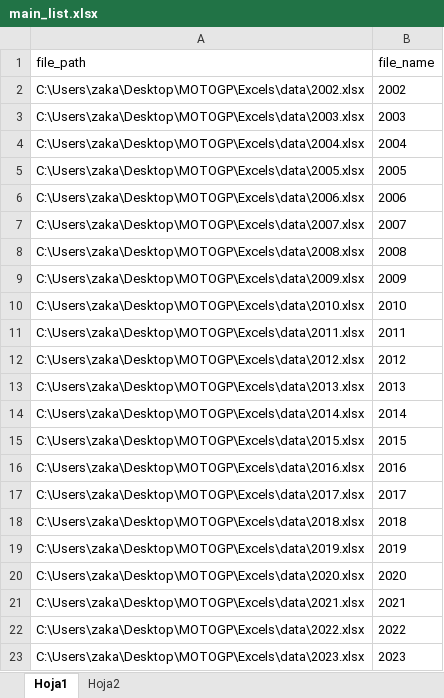
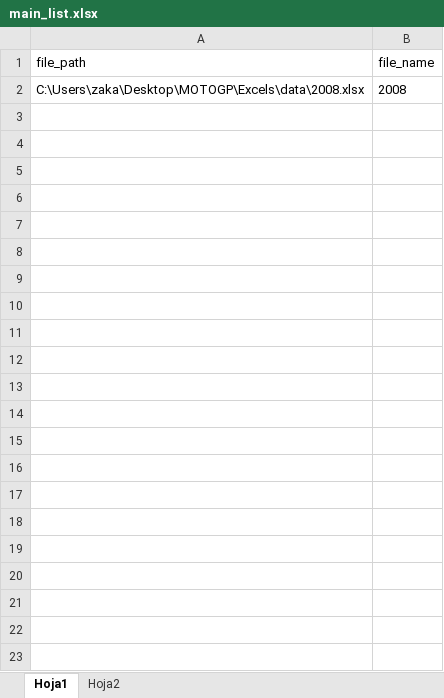
Before and after one commit to skllg/motogp_dw, an Excel workbook: Excels/main_list.xlsx, sheet Hoja1, drawn as a sheet; values as stored, in another font and other column widths than the file's, no borders; the diff names each change by its address in the sheet, - before the commit and + after, or states it on an @@ line.

```diff
--- a/Excels/main_list.xlsx (sheet Hoja1)
+++ b/Excels/main_list.xlsx (sheet Hoja1)
-row 2: C:\Users\zaka\Desktop\MOTOGP\Excels\data\2002.xlsx | 2002
-row 3: C:\Users\zaka\Desktop\MOTOGP\Excels\data\2003.xlsx | 2003
-row 4: C:\Users\zaka\Desktop\MOTOGP\Excels\data\2004.xlsx | 2004
-row 5: C:\Users\zaka\Desktop\MOTOGP\Excels\data\2005.xlsx | 2005
-row 6: C:\Users\zaka\Desktop\MOTOGP\Excels\data\2006.xlsx | 2006
-row 7: C:\Users\zaka\Desktop\MOTOGP\Excels\data\2007.xlsx | 2007
-row 9: C:\Users\zaka\Desktop\MOTOGP\Excels\data\2009.xlsx | 2009
-row 10: C:\Users\zaka\Desktop\MOTOGP\Excels\data\2010.xlsx | 2010
-row 11: C:\Users\zaka\Desktop\MOTOGP\Excels\data\2011.xlsx | 2011
-row 12: C:\Users\zaka\Desktop\MOTOGP\Excels\data\2012.xlsx | 2012
-row 13: C:\Users\zaka\Desktop\MOTOGP\Excels\data\2013.xlsx | 2013
-row 14: C:\Users\zaka\Desktop\MOTOGP\Excels\data\2014.xlsx | 2014
-row 15: C:\Users\zaka\Desktop\MOTOGP\Excels\data\2015.xlsx | 2015
-row 16: C:\Users\zaka\Desktop\MOTOGP\Excels\data\2016.xlsx | 2016
-row 17: C:\Users\zaka\Desktop\MOTOGP\Excels\data\2017.xlsx | 2017
-row 18: C:\Users\zaka\Desktop\MOTOGP\Excels\data\2018.xlsx | 2018
-row 19: C:\Users\zaka\Desktop\MOTOGP\Excels\data\2019.xlsx | 2019
-row 20: C:\Users\zaka\Desktop\MOTOGP\Excels\data\2020.xlsx | 2020
-row 21: C:\Users\zaka\Desktop\MOTOGP\Excels\data\2021.xlsx | 2021
-row 22: C:\Users\zaka\Desktop\MOTOGP\Excels\data\2022.xlsx | 2022
-row 23: C:\Users\zaka\Desktop\MOTOGP\Excels\data\2023.xlsx | 2023
```
Also changed, not shown: 2 other files.
